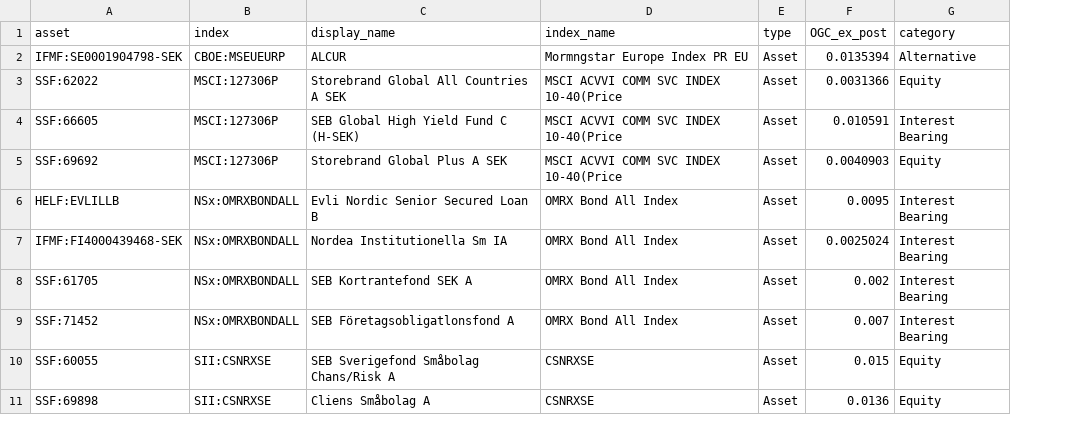
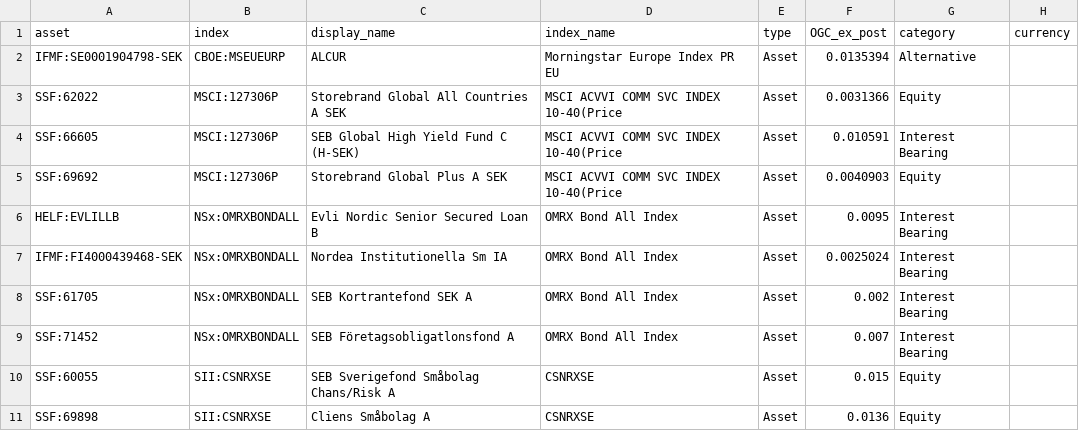
Before and after one commit to imthetuba/portfolio_illustration, a CSV file: assets_indices_map.csv, drawn as a sheet; only a part is shown; the diff covers the shown part only; the diff names each change by its address in the sheet, - before the commit and + after, or states it on an @@ line.

```diff
--- a/assets_indices_map.csv
+++ b/assets_indices_map.csv
+column H (currency), empty
-D2 (index_name): Mormngstar Europe Index PR EU
+D2 (index_name): Morningstar Europe Index PR EU
```
Also changed, not shown: 2 added rows and 11 edited cells elsewhere in this file, 3 other files.
